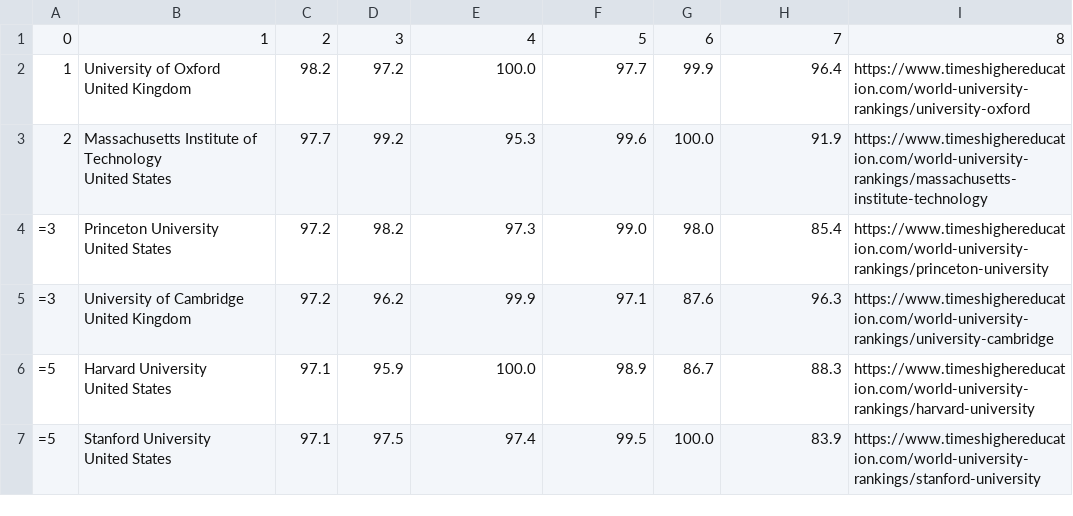
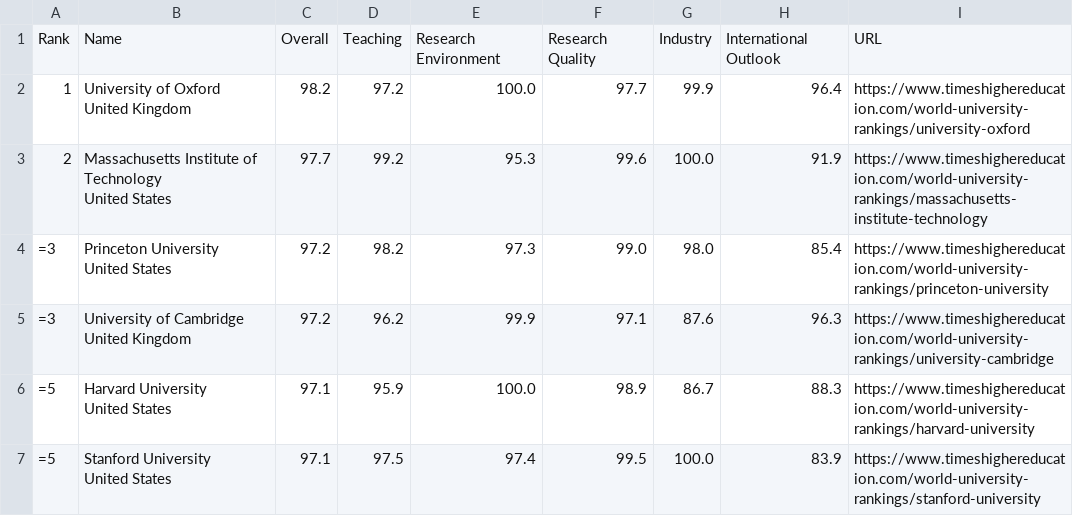
Before and after one commit to himanahah/hse_python_project_3, a CSV file: the_rankings_2026_full.csv, drawn as a sheet; only a part is shown; removed rows and columns are numbered as before the commit, all else as after; the diff names each change by its address in the sheet, - before the commit and + after, or states it on an @@ line.

```diff
--- a/the_rankings_2026_full.csv
+++ b/the_rankings_2026_full.csv
-row 1: 0 | 1 | 2 | 3 | 4 | 5 | 6 | 7 | 8
+row 1: Rank | Name | Overall | Teaching | Research Environment | Research Quality | Industry | International Outlook | URL
```
Also changed, not shown: 1 other file.
